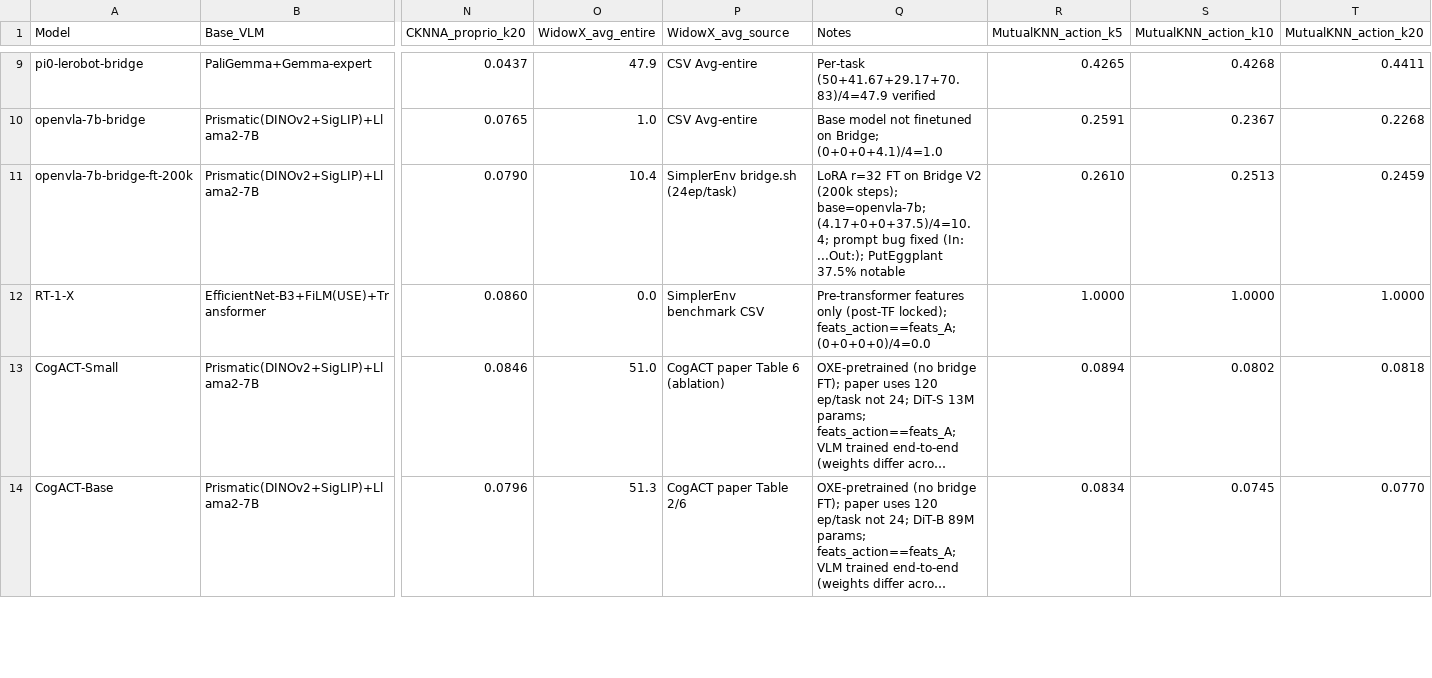
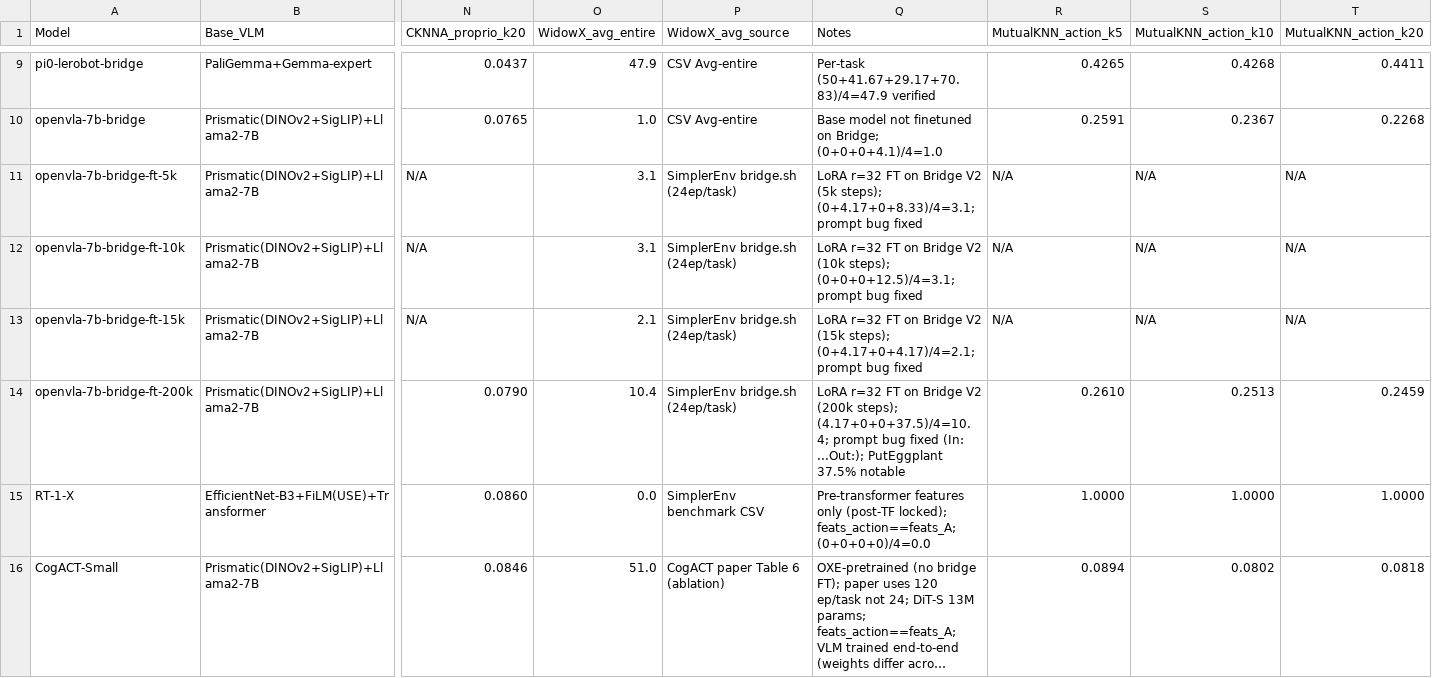
Before and after one commit to yunfeixie233/starVLA, a CSV file: cknna/record/cknna_action_proprio_simplerenv.csv, drawn as a sheet; only a part is shown, gaps mark what is left out; the shorter side is filled out with more unchanged rows; long unchanged cells end in …; addresses are those after the commit; rows hold the shown columns only; the diff names each change by its address in the sheet, - before the commit and + after, or states it on an @@ line.

```diff
--- a/cknna/record/cknna_action_proprio_simplerenv.csv
+++ b/cknna/record/cknna_action_proprio_simplerenv.csv
+row 11: openvla-7b-bridge-ft-5k | Prismatic(DINOv2+SigLIP)+Llama2-7B | N/A | 3.1 | SimplerEnv bridge.sh (24ep/task) | LoRA r=32 FT on Bridge V2 (5k steps); (0+4.17+0+8.33)/4=3.1; prompt bug fixed | N/A | N/A | N/A
+row 12: openvla-7b-bridge-ft-10k | Prismatic(DINOv2+SigLIP)+Llama2-7B | N/A | 3.1 | SimplerEnv bridge.sh (24ep/task) | LoRA r=32 FT on Bridge V2 (10k steps); (0+0+0+12.5)/4=3.1; prompt bug fixed | N/A | N/A | N/A
+row 13: openvla-7b-bridge-ft-15k | Prismatic(DINOv2+SigLIP)+Llama2-7B | N/A | 2.1 | SimplerEnv bridge.sh (24ep/task) | LoRA r=32 FT on Bridge V2 (15k steps); (0+4.17+0+4.17)/4=2.1; prompt bug fixed | N/A | N/A | N/A
-Q14 (Notes): …(200k steps); base=openvla-7b; (4.17+0+0+37.5)/4=10.4; prompt…
+Q14 (Notes): …(200k steps); (4.17+0+0+37.5)/4=10.4; prompt…
```
Also changed, not shown: 16 other files.
